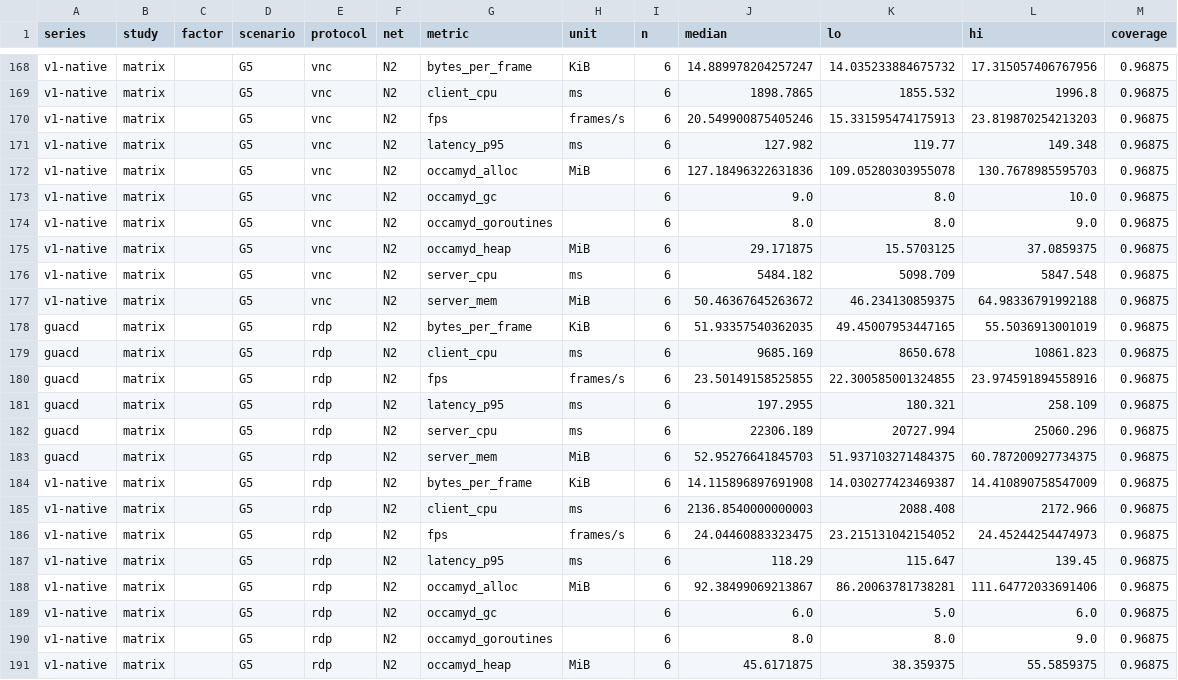
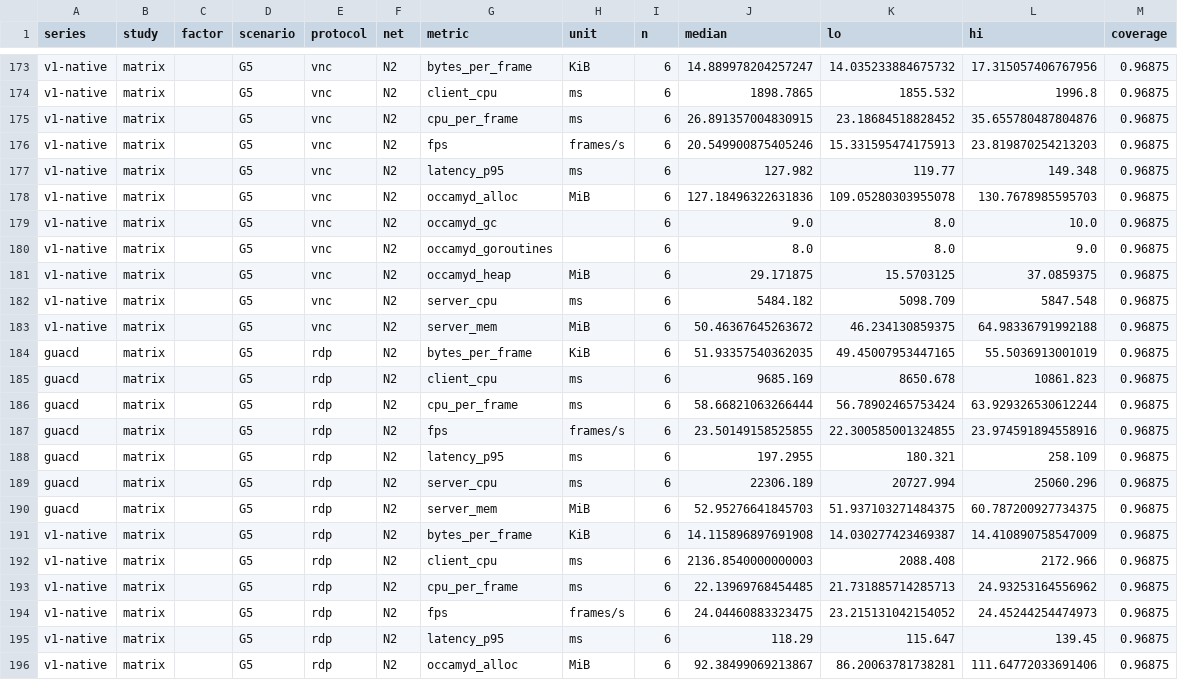
Before and after one commit to changkun/occamy, a CSV file: docs/benchmarks/essential/summary.csv, drawn as a sheet; only a part is shown, gaps mark what is left out; the shorter side is filled out with more unchanged rows; the diff covers the shown part only.

```diff
--- a/docs/benchmarks/essential/summary.csv
+++ b/docs/benchmarks/essential/summary.csv
@@ -169,2 +174,3 @@ v1-native,matrix,,G5,vnc,N2,bytes_per_frame,KiB,6,14.889978204257247,14.03523388
 v1-native,matrix,,G5,vnc,N2,client_cpu,ms,6,1898.7865,1855.532,1996.8,0.96875
+v1-native,matrix,,G5,vnc,N2,cpu_per_frame,ms,6,26.891357004830915,23.18684518828452,35.655780487804876,0.96875
 v1-native,matrix,,G5,vnc,N2,fps,frames/s,6,20.549900875405246,15.331595474175913,23.819870254213203,0.96875
@@ -179,2 +185,3 @@ guacd,matrix,,G5,rdp,N2,bytes_per_frame,KiB,6,51.93357540362035,49.4500795344716
 guacd,matrix,,G5,rdp,N2,client_cpu,ms,6,9685.169,8650.678,10861.823,0.96875
+guacd,matrix,,G5,rdp,N2,cpu_per_frame,ms,6,58.66821063266444,56.78902465753424,63.929326530612244,0.96875
 guacd,matrix,,G5,rdp,N2,fps,frames/s,6,23.50149158525855,22.300585001324855,23.974591894558916,0.96875
@@ -185,2 +192,3 @@ v1-native,matrix,,G5,rdp,N2,bytes_per_frame,KiB,6,14.115896897691908,14.03027742
 v1-native,matrix,,G5,rdp,N2,client_cpu,ms,6,2136.8540000000003,2088.408,2172.966,0.96875
+v1-native,matrix,,G5,rdp,N2,cpu_per_frame,ms,6,22.13969768454485,21.731885714285713,24.93253164556962,0.96875
 v1-native,matrix,,G5,rdp,N2,fps,frames/s,6,24.04460883323475,23.215131042154052,24.45244254474973,0.96875
```
Also changed, not shown: 5 added rows elsewhere in this file, docs/benchmarks/essential/comparisons.csv, docs/benchmarks/essential/results.csv, 8 other files.
